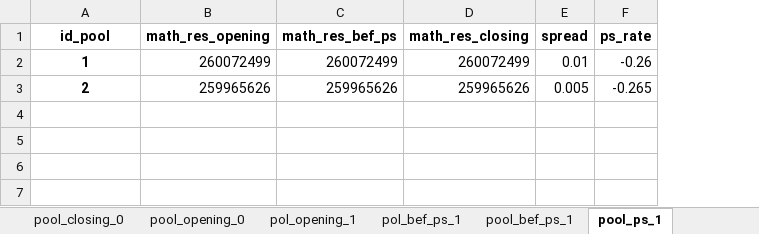
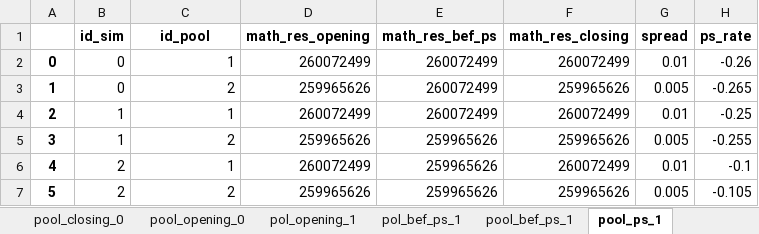
Before and after one commit to MehdiChelh/SimpleMod, an Excel workbook: outputs/pool_data.xlsx, sheet pool_ps_1, drawn as a sheet; values as stored, in another font and other column widths than the file's, no borders; addresses are those after the commit; the diff names each change by its address in the sheet, - before the commit and + after, or states it on an @@ line.

```diff
--- a/outputs/pool_data.xlsx (sheet pool_ps_1)
+++ b/outputs/pool_data.xlsx (sheet pool_ps_1)
+column A, rows 2-3: 0 | 1
+column B (id_sim), rows 2-3: 0 | 0
@@ C2:C3 bold: on → off, alignment: center → right @@
-E3 (math_res_bef_ps): 259965626
+E3 (math_res_bef_ps): 260072499
+row 4: 2 | 1 | 1 | 260072499 | 260072499 | 260072499 | 0.01 | -0.25
+row 5: 3 | 1 | 2 | 259965626 | 259965626 | 259965626 | 0.005 | -0.255
+row 6: 4 | 2 | 1 | 260072499 | 259965626 | 260072499 | 0.01 | -0.1
+row 7: 5 | 2 | 2 | 259965626 | 259965626 | 259965626 | 0.005 | -0.105
```
Also changed, not shown: sheet pol_aft_ps_1, sheet pool_bef_ps_2, sheet pool_ps_2, sheet pol_aft_ps_2, sheet pool_ps_0, sheet pol_aft_ps_0, 14 more sheets, 4 other files.
